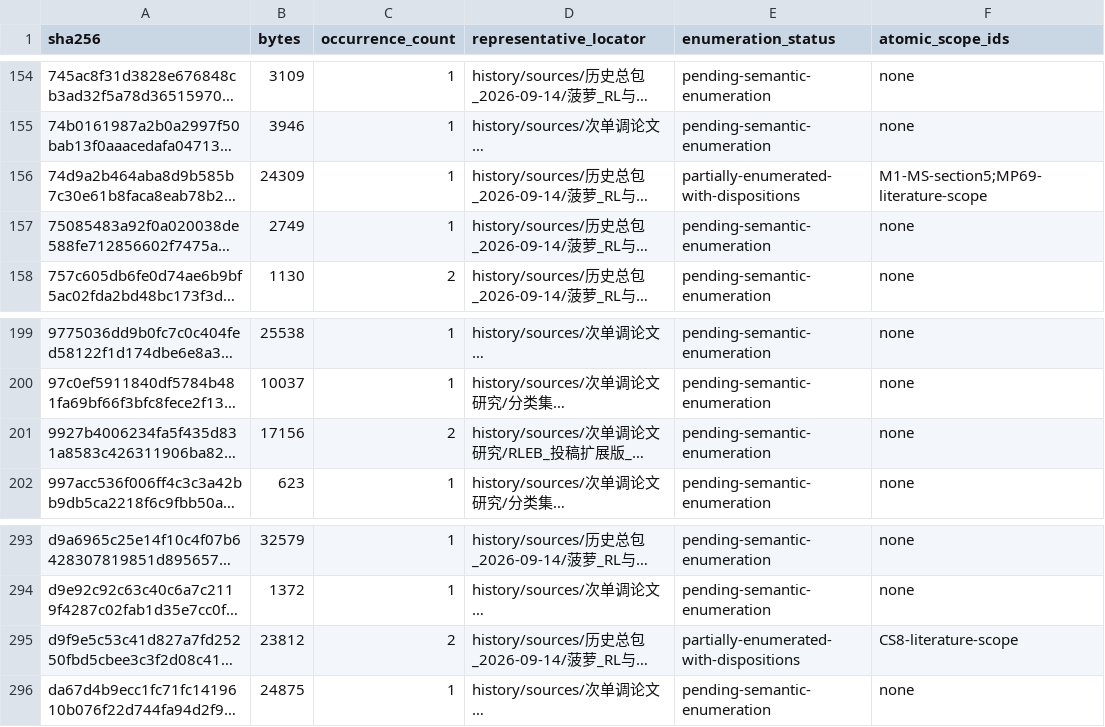
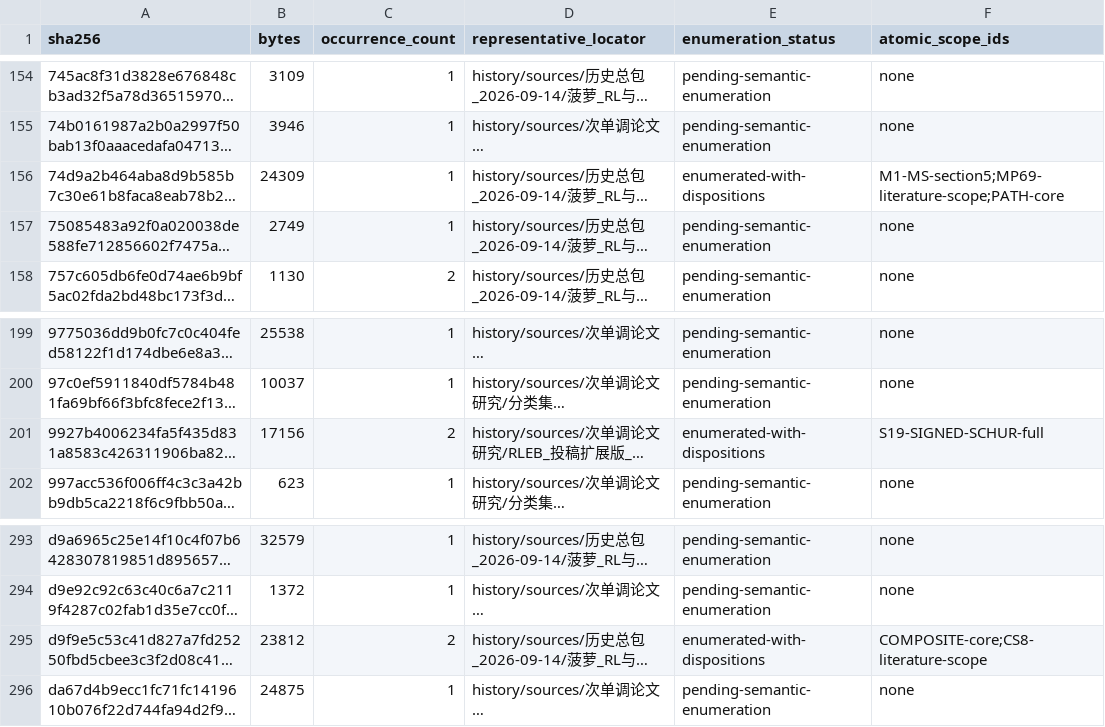
Before and after one commit to SOMEBODYJUN/ppa, a TSV file: research/audit/PAYLOAD_GROUPS.tsv, drawn as a sheet; only a part is shown, gaps mark what is left out; long unchanged cells end in …; the diff names each change by its address in the sheet, - before the commit and + after, or states it on an @@ line.

```diff
--- a/research/audit/PAYLOAD_GROUPS.tsv
+++ b/research/audit/PAYLOAD_GROUPS.tsv
-E156 (enumeration_status): partially-enumerated-with-dispositions
+E156 (enumeration_status): enumerated-with-dispositions
-F156 (atomic_scope_ids): M1-MS-section5;MP69-literature-scope
+F156 (atomic_scope_ids): M1-MS-section5;MP69-literature-scope;PATH-core
-E201 (enumeration_status): pending-semantic-enumeration
+E201 (enumeration_status): enumerated-with-dispositions
-F201 (atomic_scope_ids): none
+F201 (atomic_scope_ids): S19-SIGNED-SCHUR-full
-E295 (enumeration_status): partially-enumerated-with-dispositions
+E295 (enumeration_status): enumerated-with-dispositions
-F295 (atomic_scope_ids): CS8-literature-scope
+F295 (atomic_scope_ids): COMPOSITE-core;CS8-literature-scope
```
Also changed, not shown: research/audit/ATOMIC_SCOPE_REGISTRY.tsv, research/audit/SEMANTIC_UNIT_SEED.tsv, 29 other files.
